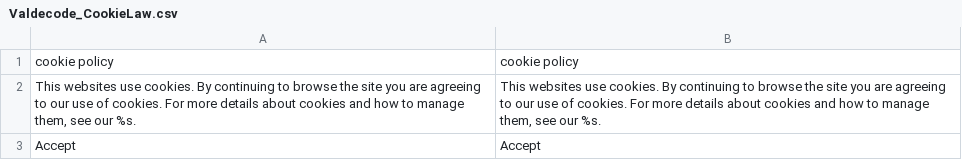
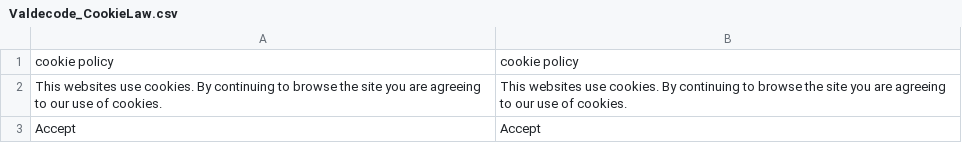
Before and after one commit to OpenMageModuleFostering/vhaldecode_cookielaw, a CSV file: app/locale/en_US/Valdecode_CookieLaw.csv, drawn as a sheet.

```diff
--- a/app/locale/en_US/Valdecode_CookieLaw.csv
+++ b/app/locale/en_US/Valdecode_CookieLaw.csv
@@ -1,3 +1,3 @@
 "cookie policy","cookie policy"
-"This websites use cookies. By continuing to browse the site you are agreeing to our use of cookies. For more details about cookies and how to manage them, see our %s.","This websites use cookies. By continuing to browse the site you are agreeing to our use of cookies. For more details about cookies and how to manage them, see our %s."
+"This websites use cookies. By continuing to browse the site you are agreeing to our use of cookies.","This websites use cookies. By continuing to browse the site you are agreeing to our use of cookies."
 "Accept","Accept"
```
Also changed, not shown: app/locale/de_DE/Valdecode_CookieLaw.csv, app/locale/es_ES/Valdecode_CookieLaw.csv, 22 other files.
